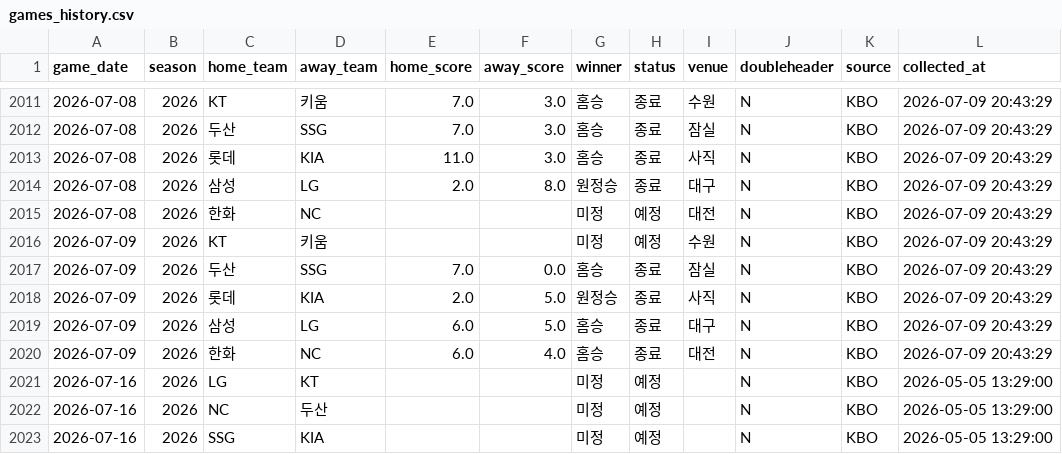
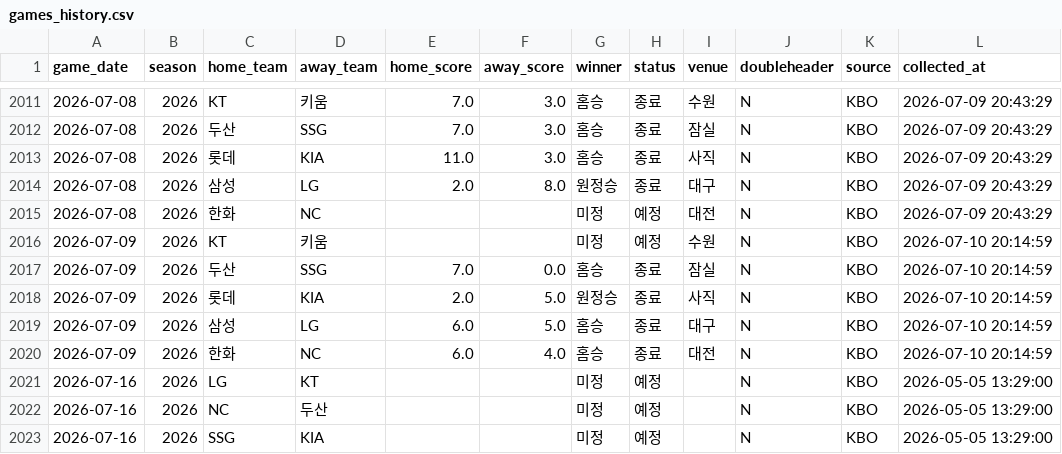
Before and after one commit to limanho001014-create/kbo-predictor-dynamic, a CSV file: data/games_history.csv, drawn as a sheet; only a part is shown, gaps mark what is left out.

```diff
--- a/data/games_history.csv
+++ b/data/games_history.csv
@@ -2015,7 +2015,7 @@
 2026-07-08,2026,한화,NC,,,미정,예정,대전,N,KBO,2026-07-09 20:43:29
-2026-07-09,2026,KT,키움,,,미정,예정,수원,N,KBO,2026-07-09 20:43:29
-2026-07-09,2026,두산,SSG,7.0,0.0,홈승,종료,잠실,N,KBO,2026-07-09 20:43:29
-2026-07-09,2026,롯데,KIA,2.0,5.0,원정승,종료,사직,N,KBO,2026-07-09 20:43:29
-2026-07-09,2026,삼성,LG,6.0,5.0,홈승,종료,대구,N,KBO,2026-07-09 20:43:29
-2026-07-09,2026,한화,NC,6.0,4.0,홈승,종료,대전,N,KBO,2026-07-09 20:43:29
+2026-07-09,2026,KT,키움,,,미정,예정,수원,N,KBO,2026-07-10 20:14:59
+2026-07-09,2026,두산,SSG,7.0,0.0,홈승,종료,잠실,N,KBO,2026-07-10 20:14:59
+2026-07-09,2026,롯데,KIA,2.0,5.0,원정승,종료,사직,N,KBO,2026-07-10 20:14:59
+2026-07-09,2026,삼성,LG,6.0,5.0,홈승,종료,대구,N,KBO,2026-07-10 20:14:59
+2026-07-09,2026,한화,NC,6.0,4.0,홈승,종료,대전,N,KBO,2026-07-10 20:14:59
 2026-07-16,2026,LG,KT,,,미정,예정,,N,KBO,2026-05-05 13:29:00
```
Also changed, not shown: 2 other files.
